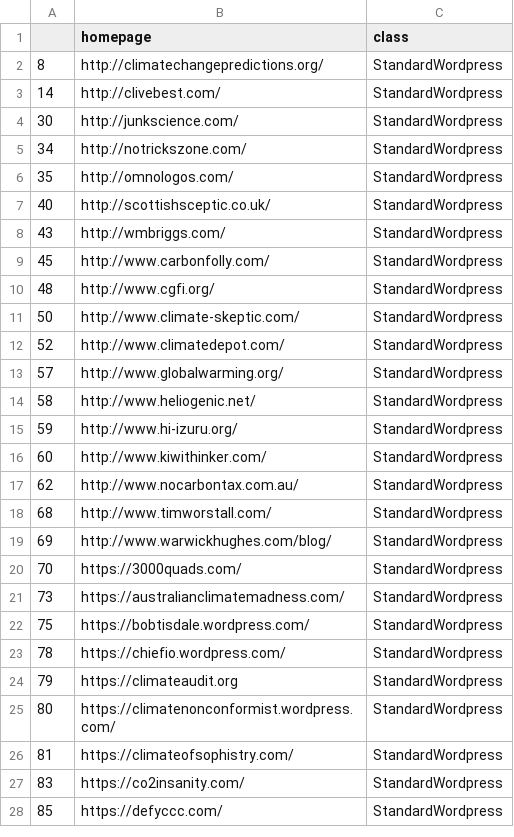
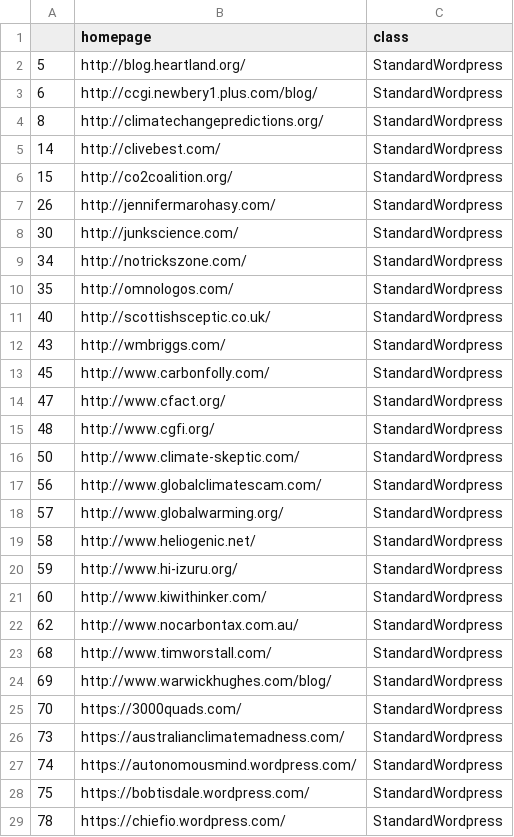
Before and after one commit to magananoronha/climate-blog-scraper, a CSV file: standard_wordpress.csv, drawn as a sheet; only a part is shown; the shorter side is filled out with more unchanged rows; removed rows and columns are numbered as before the commit, all else as after; the diff names each change by its address in the sheet, - before the commit and + after, or states it on an @@ line.

```diff
--- a/standard_wordpress.csv
+++ b/standard_wordpress.csv
+row 2: 5 | http://blog.heartland.org/ | StandardWordpress
+row 3: 6 | http://ccgi.newbery1.plus.com/blog/ | StandardWordpress
+row 6: 15 | http://co2coalition.org/ | StandardWordpress
+row 7: 26 | http://jennifermarohasy.com/ | StandardWordpress
+row 14: 47 | http://www.cfact.org/ | StandardWordpress
-row 12: 52 | http://www.climatedepot.com/ | StandardWordpress
+row 17: 56 | http://www.globalclimatescam.com/ | StandardWordpress
+row 27: 74 | https://autonomousmind.wordpress.com/ | StandardWordpress
```
Also changed, not shown: second_bot.csv, 2 other files.
